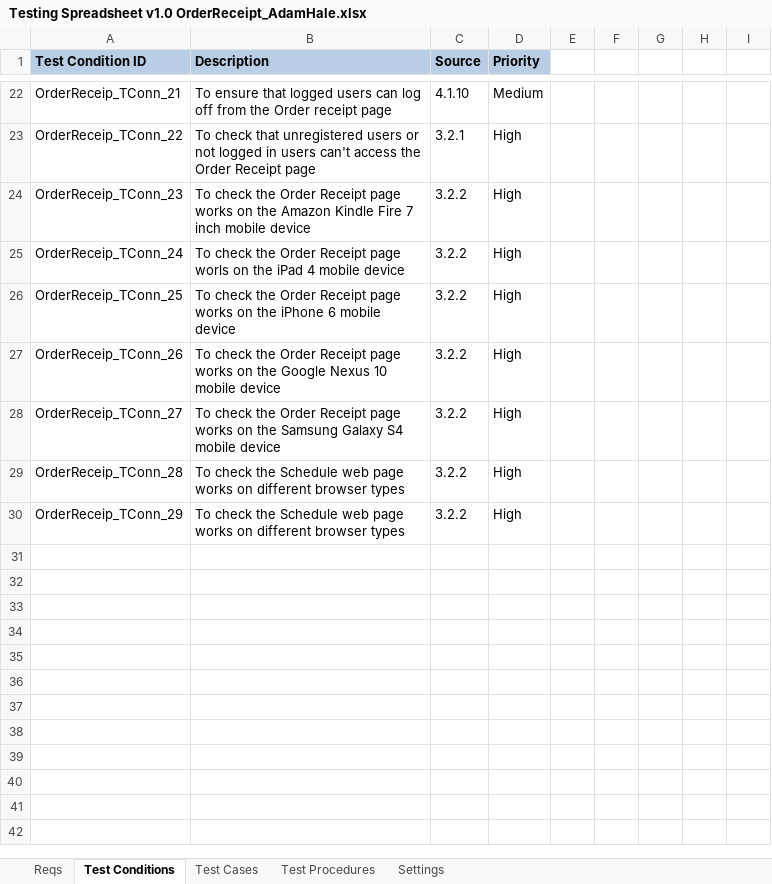
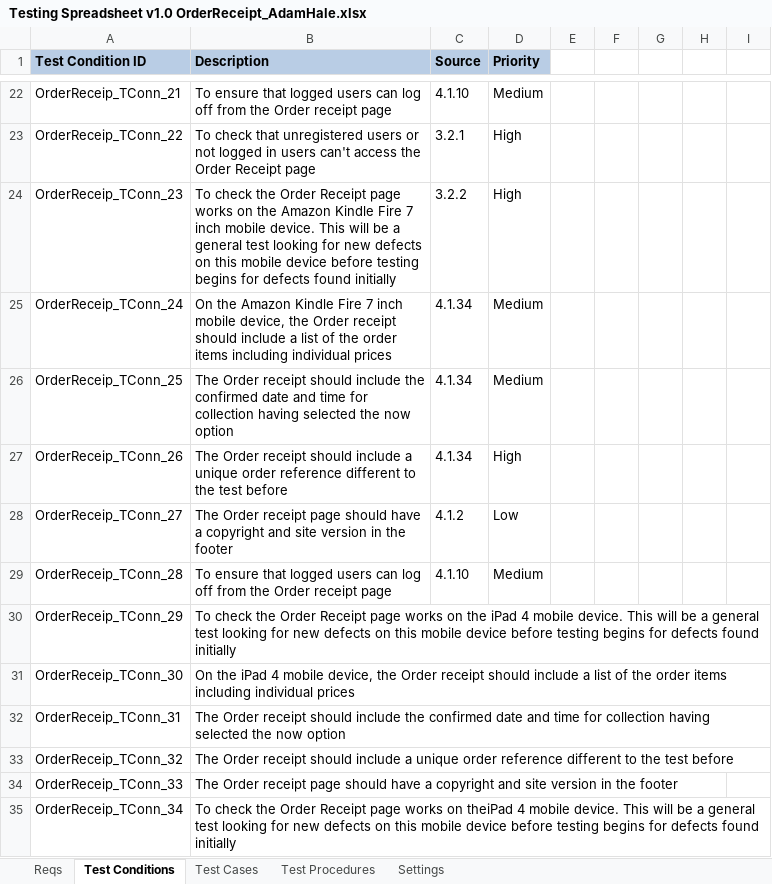
Before and after one commit to KevinOHare/Software-Testing-And-Verification, an Excel workbook: Testing Spreadsheet v1.0 OrderReceipt_AdamHale.xlsx, sheet Test Conditions, drawn as a sheet; only a part is shown, gaps mark what is left out; values as stored, in another font and other column widths than the file's, no borders; the diff names each change by its address in the sheet, - before the commit and + after, or states it on an @@ line.

Commit message:
more updates inc selenium page tests

```diff
--- a/Testing Spreadsheet v1.0 OrderReceipt_AdamHale.xlsx (sheet Test Conditions)
+++ b/Testing Spreadsheet v1.0 OrderReceipt_AdamHale.xlsx (sheet Test Conditions)
-B24 (Description): …inch mobile device
+B24 (Description): …inch mobile device. This will be a general test looking for new defects on this mobile device before testing begins for defects found initially
-B25 (Description): To check the Order Receipt page worls on the iPad 4 mobile device
+B25 (Description): On the Amazon Kindle Fire 7 inch mobile device, the Order receipt should include a list of the order items including individual prices
-C25:C27 (Source): 3.2.2
+C25:C27 (Source): 4.1.34
-D25:D26 (Priority): High
+D25:D26 (Priority): Medium
-B26 (Description): To check the Order Receipt page works on the iPhone 6 mobile device
+B26 (Description): The Order receipt should include the confirmed date and time for collection having selected the now option
-B27 (Description): To check the Order Receipt page works on the Google Nexus 10 mobile device
+B27 (Description): The Order receipt should include a unique order reference different to the test before
-B28 (Description): To check the Order Receipt page works on the Samsung Galaxy S4 mobile device
+B28 (Description): The Order receipt page should have a copyright and site version in the footer
-C28 (Source): 3.2.2
+C28 (Source): 4.1.2
-D28 (Priority): High
+D28 (Priority): Low
-B29 (Description): To check the Schedule web page works on different browser types
+B29 (Description): To ensure that logged users can log off from the Order receipt page
-C29 (Source): 3.2.2
+C29 (Source): 4.1.10
-D29 (Priority): High
+D29 (Priority): Medium
-B30 (Description): …check the Schedule web page works on different browser types
+B30 (Description): …check the Order Receipt page works on the iPad 4 mobile device. This will be a general test looking for new defects on this mobile device before testing begins for defects found initially
-C30 (Source): 3.2.2
+C30 (Source): (empty)
-D30 (Priority): High
+D30 (Priority): (empty)
+row 31: OrderReceip_TConn_30 | On the iPad 4 mobile device, the Order receipt should include a list of the order items including individual prices
+row 32: OrderReceip_TConn_31 | The Order receipt should include the confirmed date and time for collection having selected the now option
+row 33: OrderReceip_TConn_32 | The Order receipt should include a unique order reference different to the test before
+row 34: OrderReceip_TConn_33 | The Order receipt page should have a copyright and site version in the footer
+row 35: OrderReceip_TConn_34 | To check the Order Receipt page works on theiPad 4 mobile device. This will be a general test looking for new defects on this mobile device before testing begins for defects found initially
```
Also changed, not shown: sheet Test Cases, sheet Test Procedures, charts or pictures, 4 other files.
